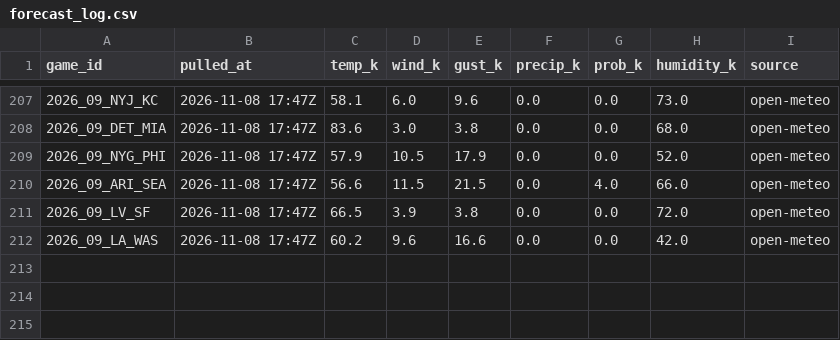
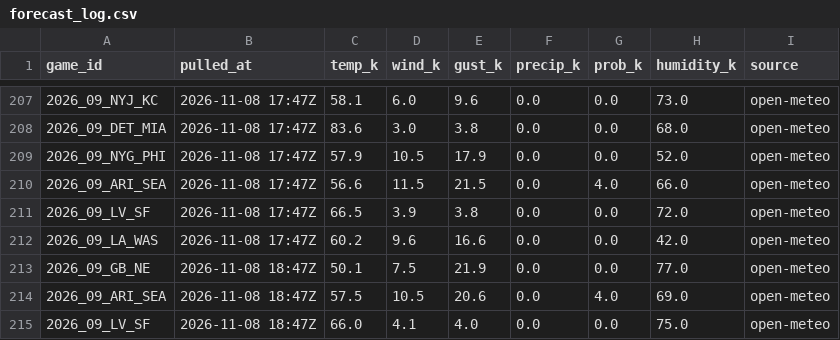
Before and after one commit to WeakLearners/nfl-props, a CSV file: data/weather/forecast_log.csv, drawn as a sheet; only a part is shown, gaps mark what is left out.

```diff
--- a/data/weather/forecast_log.csv
+++ b/data/weather/forecast_log.csv
@@ -212 +212,4 @@ game_id,pulled_at,temp_k,wind_k,gust_k,precip_k,prob_k,humidity_k,source
 2026_09_LA_WAS,2026-11-08 17:47Z,60.2,9.6,16.6,0.0,0.0,42.0,open-meteo
+2026_09_GB_NE,2026-11-08 18:47Z,50.1,7.5,21.9,0.0,0.0,77.0,open-meteo
+2026_09_ARI_SEA,2026-11-08 18:47Z,57.5,10.5,20.6,0.0,4.0,69.0,open-meteo
+2026_09_LV_SF,2026-11-08 18:47Z,66.0,4.1,4.0,0.0,0.0,75.0,open-meteo
```
Also changed, not shown: data/weather/game_weather.csv.
